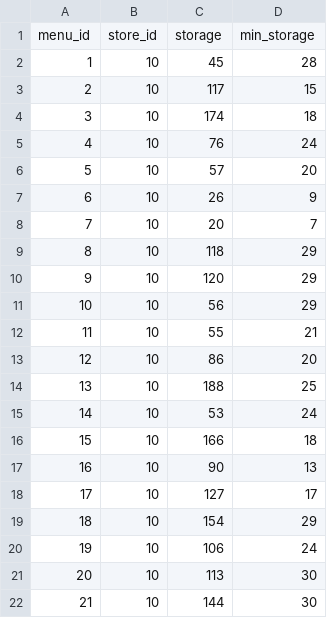
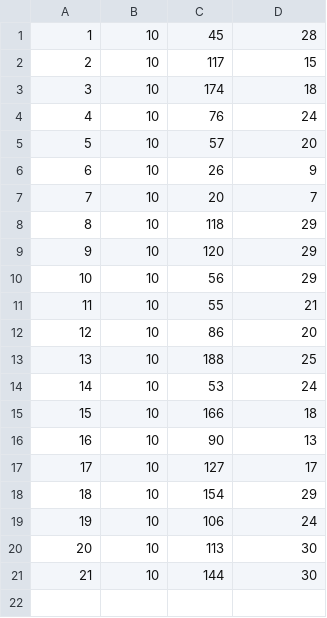
Before and after one commit to remon-nomer66/OMOS, a CSV file: sample_csv/menu_storage_t.csv, drawn as a sheet; the diff names each change by its address in the sheet, - before the commit and + after, or states it on an @@ line.

```diff
--- a/sample_csv/menu_storage_t.csv
+++ b/sample_csv/menu_storage_t.csv
-row 1: menu_id | store_id | storage | min_storage
```
Also changed, not shown: sample_csv/push_t.csv, sample_csv/recipe_t.csv, 16 other files.
